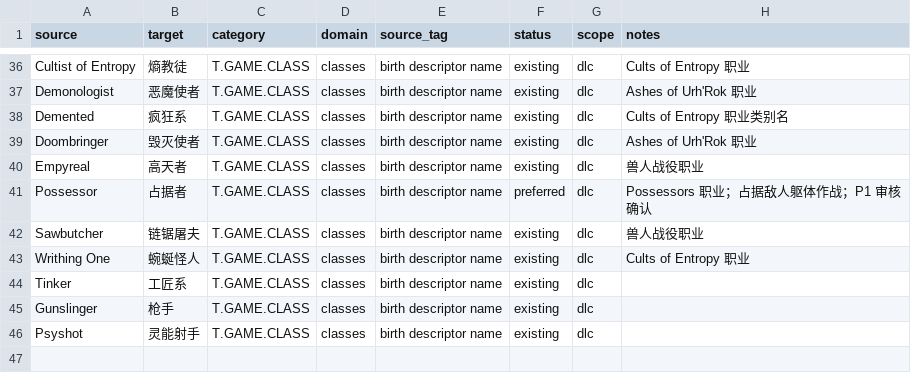
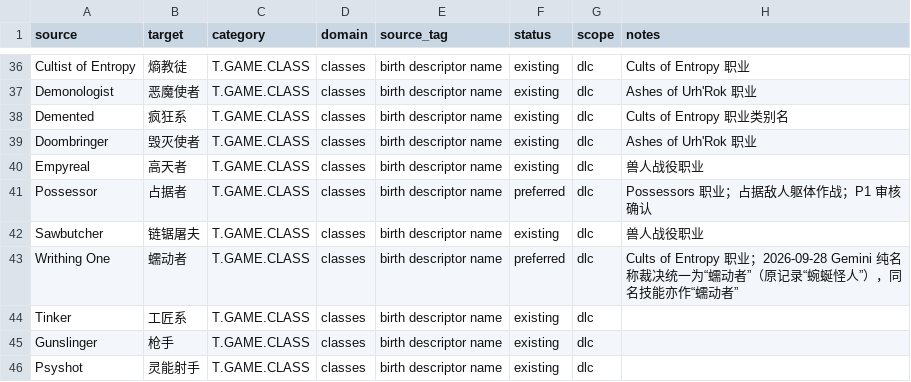
Before and after one commit to yutio8888/tome4-chinese-translation, a TSV file: terminology/classes.tsv, drawn as a sheet; only a part is shown, gaps mark what is left out.

```diff
--- a/terminology/classes.tsv
+++ b/terminology/classes.tsv
@@ -42,3 +42,3 @@ Possessor	占据者	T.GAME.CLASS	classes	birth descriptor name	preferred	dlc	Pos
 Sawbutcher	链锯屠夫	T.GAME.CLASS	classes	birth descriptor name	existing	dlc	兽人战役职业
-Writhing One	蜿蜒怪人	T.GAME.CLASS	classes	birth descriptor name	existing	dlc	Cults of Entropy 职业
+Writhing One	蠕动者	T.GAME.CLASS	classes	birth descriptor name	preferred	dlc	Cults of Entropy 职业；2026-09-28 Gemini 纯名称裁决统一为“蠕动者”（原记录“蜿蜒怪人”），同名技能亦作“蠕动者”
 Tinker	工匠系	T.GAME.CLASS	classes	birth descriptor name	existing	dlc	
```
Also changed, not shown: terminology/talents.tsv, 5 other files.
